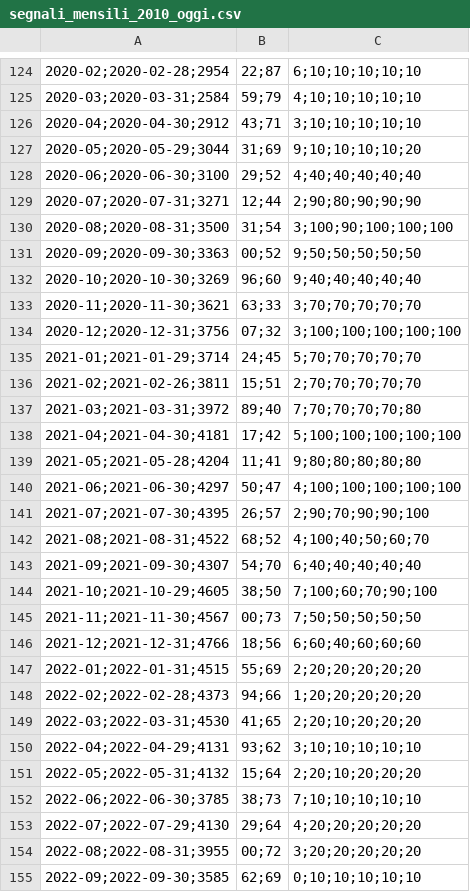
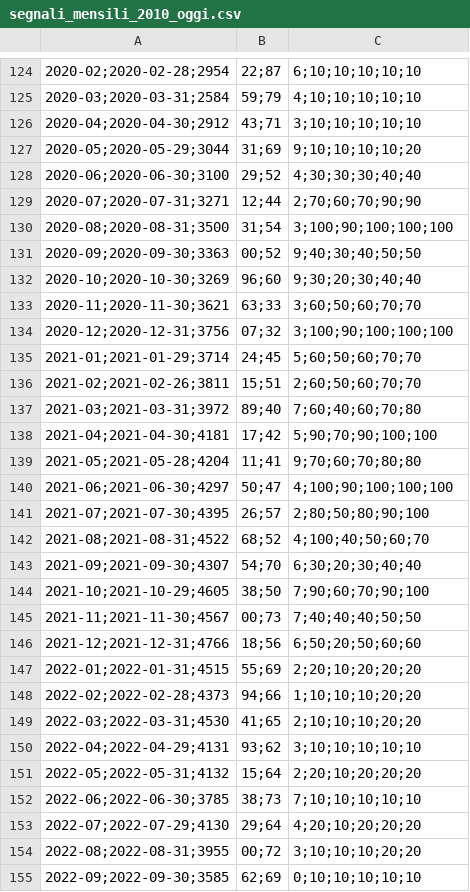
Before and after one commit to puntospillo/analisi-finanziaria, a CSV file: simulazione/segnali_mensili_2010_oggi.csv, drawn as a sheet; only a part is shown, gaps mark what is left out; the diff covers the shown part only; the diff names each change by its address in the sheet, - before the commit and + after, or states it on an @@ line.

```diff
--- a/simulazione/segnali_mensili_2010_oggi.csv
+++ b/simulazione/segnali_mensili_2010_oggi.csv
-C128: 4;40;40;40;40;40
+C128: 4;30;30;30;40;40
-C129: 2;90;80;90;90;90
+C129: 2;70;60;70;90;90
-C131: 9;50;50;50;50;50
+C131: 9;40;30;40;50;50
-C132: 9;40;40;40;40;40
+C132: 9;30;20;30;40;40
-C133: 3;70;70;70;70;70
+C133: 3;60;50;60;70;70
-C134: 3;100;100;100;100;100
+C134: 3;100;90;100;100;100
-C135: 5;70;70;70;70;70
+C135: 5;60;50;60;70;70
-C136: 2;70;70;70;70;70
+C136: 2;60;50;60;70;70
-C137: 7;70;70;70;70;80
+C137: 7;60;40;60;70;80
-C138: 5;100;100;100;100;100
+C138: 5;90;70;90;100;100
-C139: 9;80;80;80;80;80
+C139: 9;70;60;70;80;80
-C140: 4;100;100;100;100;100
+C140: 4;100;90;100;100;100
-C141: 2;90;70;90;90;100
+C141: 2;80;50;80;90;100
-C143: 6;40;40;40;40;40
+C143: 6;30;20;30;40;40
-C144: 7;100;60;70;90;100
+C144: 7;90;60;70;90;100
-C145: 7;50;50;50;50;50
+C145: 7;40;40;40;50;50
-C146: 6;60;40;60;60;60
+C146: 6;50;20;50;60;60
-C147: 2;20;20;20;20;20
+C147: 2;20;10;20;20;20
-C148: 1;20;20;20;20;20
+C148: 1;10;10;10;20;20
-C149: 2;20;10;20;20;20
+C149: 2;10;10;10;20;20
-C153: 4;20;20;20;20;20
+C153: 4;20;10;20;20;20
-C154: 3;20;20;20;20;20
+C154: 3;10;10;10;20;20
```
Also changed, not shown: 1 added row, 1 removed row and 122 edited cells elsewhere in this file, simulazione/segnali_giornalieri_2010_oggi.csv, 3 other files.
